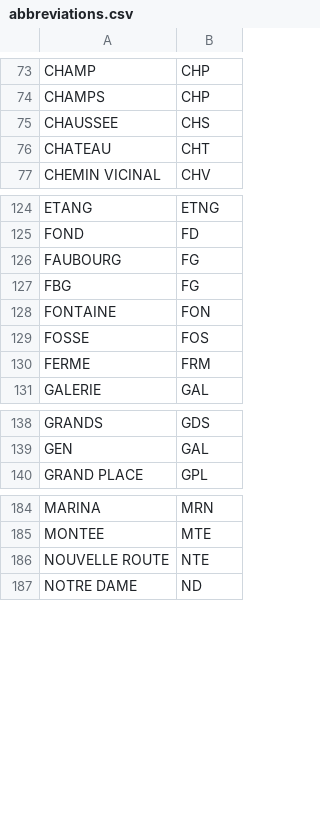
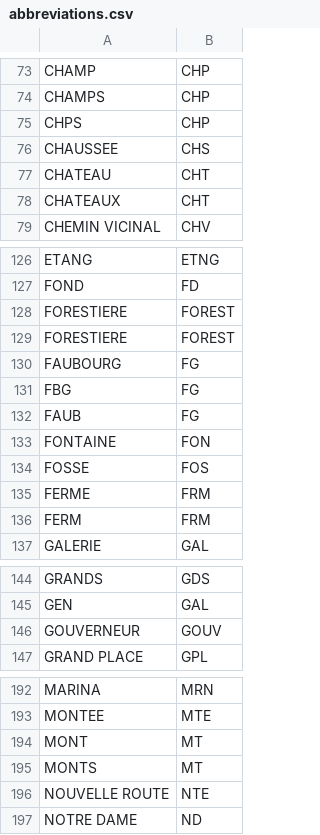
Before and after one commit to etalab/ban-data, a CSV file: data/abbreviations.csv, drawn as a sheet; only a part is shown, gaps mark what is left out; the diff covers the shown part only; the diff names each change by its address in the sheet, - before the commit and + after, or states it on an @@ line.

Commit message:
nouvelles abréviations

```diff
--- a/data/abbreviations.csv
+++ b/data/abbreviations.csv
+row 75: CHPS | CHP
+row 78: CHATEAUX | CHT
+row 128: FORESTIERE | FOREST
+row 129: FORESTIERE | FOREST
+row 132: FAUB | FG
+row 136: FERM | FRM
+row 146: GOUVERNEUR | GOUV
+row 194: MONT | MT
+row 195: MONTS | MT
```
Also changed, not shown: 1 added row and 1 edited cell elsewhere in this file.
